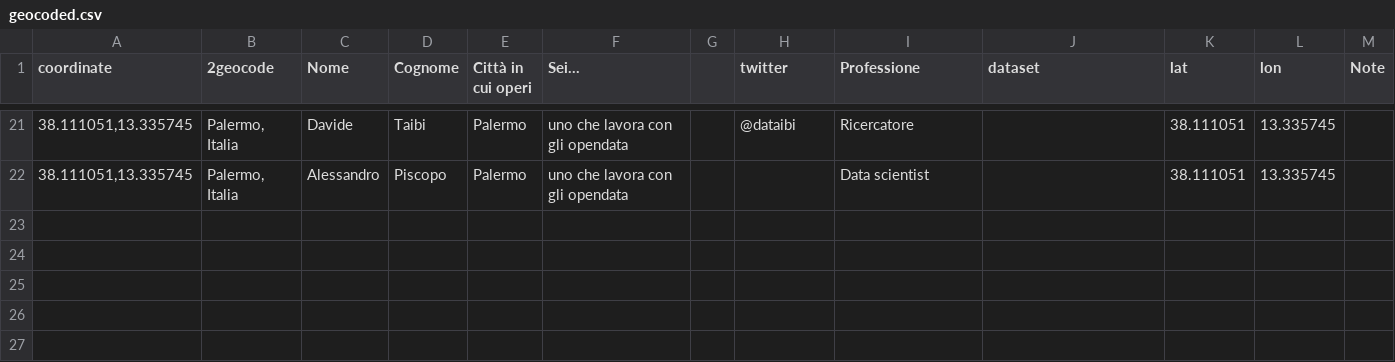
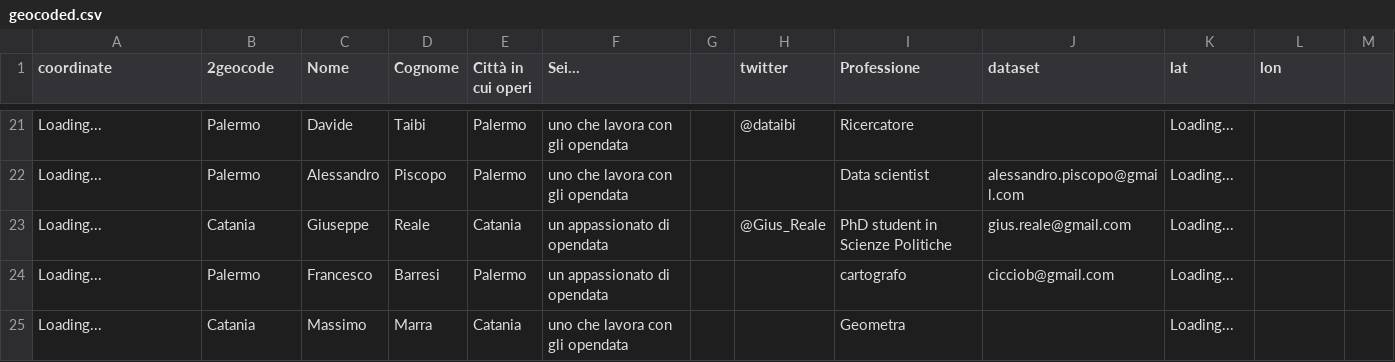
Before and after one commit to aborruso/stsmed, a CSV file: geocoded.csv, drawn as a sheet; only a part is shown, gaps mark what is left out; the diff covers the shown part only.

Commit message:
Update geocoded.csv

```diff
--- a/geocoded.csv
+++ b/geocoded.csv
@@ -1 +1 @@
-coordinate,2geocode,Nome,Cognome,Città in cui operi,Sei...,,twitter,Professione,dataset,lat,lon,Note
+coordinate,2geocode,Nome,Cognome,Città in cui operi,Sei...,,twitter,Professione,dataset,lat,lon
@@ -21,2 +21,5 @@ coordinate,2geocode,Nome,Cognome,Città in cui operi,Sei...,,twitter,Professione
-"38.111051,13.335745","Palermo, Italia",Davide,Taibi,Palermo,uno che lavora con gli opendata,,@dataibi,Ricercatore,,38.111051,13.335745,
-"38.111051,13.335745","Palermo, Italia",Alessandro,Piscopo,Palermo,uno che lavora con gli opendata,,,Data scientist,,38.111051,13.335745,
+Loading...,Palermo,Davide,Taibi,Palermo,uno che lavora con gli opendata,,@dataibi,Ricercatore,,Loading...,
+Loading...,Palermo,Alessandro,Piscopo,Palermo,uno che lavora con gli opendata,,,Data scientist,alessandro.piscopo@gmail.com,Loading...,
+Loading...,Catania,Giuseppe,Reale,Catania,un appassionato di opendata,,@Gius_Reale,PhD student in Scienze Politiche,gius.reale@gmail.com,Loading...,
+Loading...,Palermo,Francesco,Barresi,Palermo,un appassionato di opendata,,,cartografo,cicciob@gmail.com,Loading...,
+Loading...,Catania,Massimo,Marra,Catania,uno che lavora con gli opendata,,,Geometra,,Loading...,
```
Also changed, not shown: 93 edited cells elsewhere in this file.
